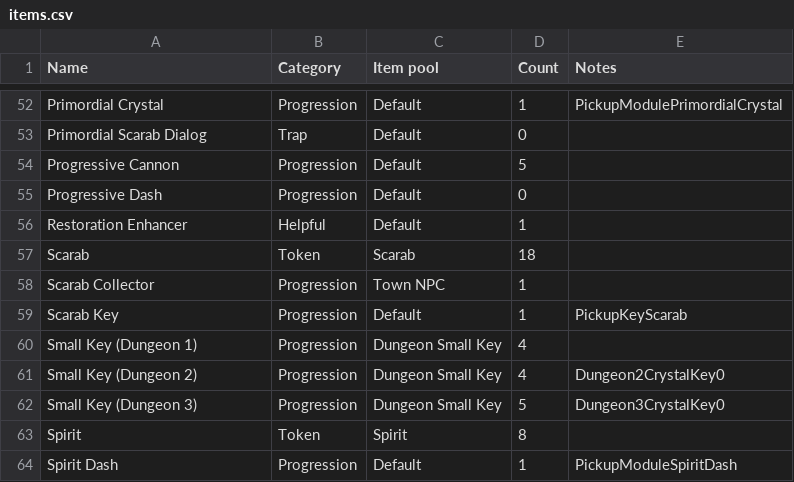
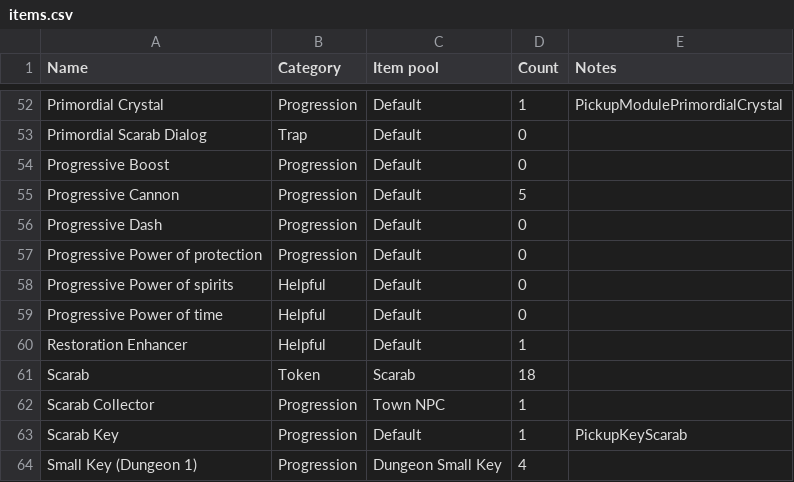
Before and after one commit to TheNooodle/MinishootRandomizer, a CSV file: MinishootRandomizer/Resources/items.csv, drawn as a sheet; only a part is shown, gaps mark what is left out; the shorter side is filled out with more unchanged rows.

Commit message:
Added progressive boost and powers

```diff
--- a/MinishootRandomizer/Resources/items.csv
+++ b/MinishootRandomizer/Resources/items.csv
@@ -53,4 +53,8 @@ Primordial Crystal,Progression,Default,1,PickupModulePrimordialCrystal
 Primordial Scarab Dialog,Trap,Default,0,
+Progressive Boost,Progression,Default,0,
 Progressive Cannon,Progression,Default,5,
 Progressive Dash,Progression,Default,0,
+Progressive Power of protection,Progression,Default,0,
+Progressive Power of spirits,Helpful,Default,0,
+Progressive Power of time,Helpful,Default,0,
 Restoration Enhancer,Helpful,Default,1,
```
Also changed, not shown: 16 other files.
